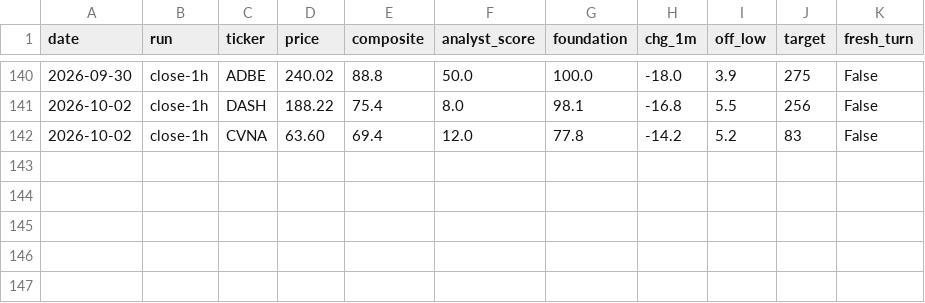
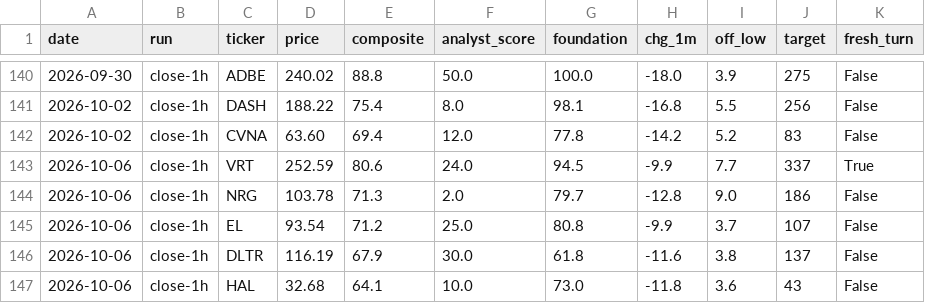
Before and after one commit to karthikpalsg/dip-radar, a CSV file: data/alerts_log.csv, drawn as a sheet; only a part is shown, gaps mark what is left out.

```diff
--- a/data/alerts_log.csv
+++ b/data/alerts_log.csv
@@ -142 +142,6 @@ date,run,ticker,price,composite,analyst_score,foundation,chg_1m,off_low,target,f
 2026-10-02,close-1h,CVNA,63.60,69.4,12.0,77.8,-14.2,5.2,83,False
+2026-10-06,close-1h,VRT,252.59,80.6,24.0,94.5,-9.9,7.7,337,True
+2026-10-06,close-1h,NRG,103.78,71.3,2.0,79.7,-12.8,9.0,186,False
+2026-10-06,close-1h,EL,93.54,71.2,25.0,80.8,-9.9,3.7,107,False
+2026-10-06,close-1h,DLTR,116.19,67.9,30.0,61.8,-11.6,3.8,137,False
+2026-10-06,close-1h,HAL,32.68,64.1,10.0,73.0,-11.8,3.6,43,False
```
Also changed, not shown: 1 other file.
